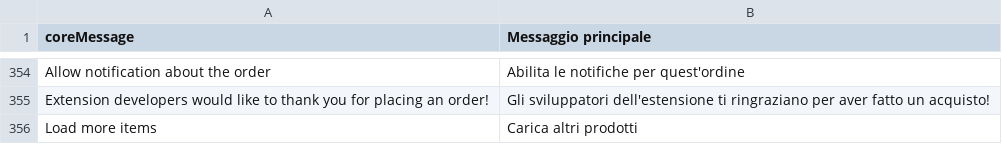
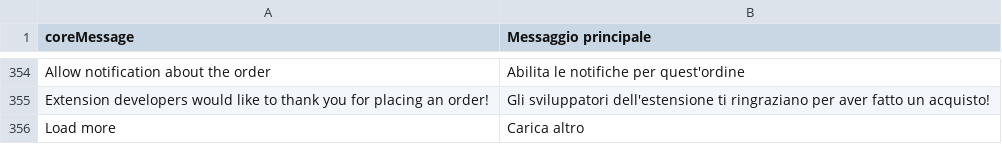
Before and after one commit to workgarrowood/vue-storefront, a CSV file: core/resource/i18n/it-IT.csv, drawn as a sheet; only a part is shown, gaps mark what is left out.

```diff
--- a/core/resource/i18n/it-IT.csv
+++ b/core/resource/i18n/it-IT.csv
@@ -355,2 +355,2 @@
 "Extension developers would like to thank you for placing an order!","Gli sviluppatori dell'estensione ti ringraziano per aver fatto un acquisto!"
-"Load more items","Carica altri prodotti"
+"Load more","Carica altro"
```
Also changed, not shown: 1 other file.
